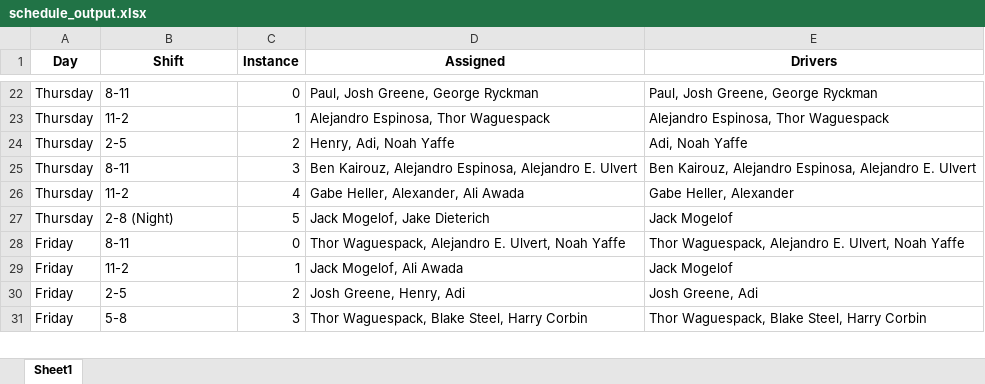
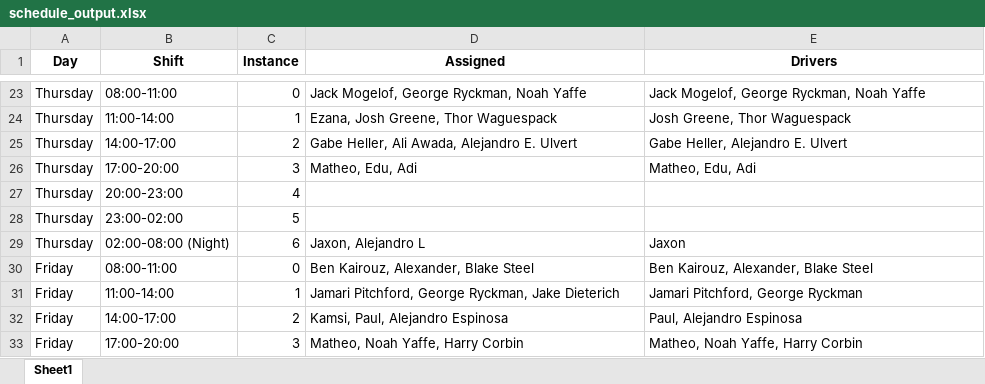
Before and after one commit to xlaesch/ADPScheduler, an Excel workbook: schedule_output.xlsx, sheet Sheet1, drawn as a sheet; only a part is shown, gaps mark what is left out; values as stored, in another font and other column widths than the file's, no borders; addresses are those after the commit; the diff covers the shown part only; the diff names each change by its address in the sheet, - before the commit and + after, or states it on an @@ line.

```diff
--- a/schedule_output.xlsx (sheet Sheet1)
+++ b/schedule_output.xlsx (sheet Sheet1)
-B23 (Shift): 8-11
+B23 (Shift): 08:00-11:00
-D23 (Assigned): Paul, Josh Greene, George Ryckman
+D23 (Assigned): Jack Mogelof, George Ryckman, Noah Yaffe
-E23 (Drivers): Paul, Josh Greene, George Ryckman
+E23 (Drivers): Jack Mogelof, George Ryckman, Noah Yaffe
-B24 (Shift): 11-2
+B24 (Shift): 11:00-14:00
-D24 (Assigned): Alejandro Espinosa, Thor Waguespack
+D24 (Assigned): Ezana, Josh Greene, Thor Waguespack
-E24 (Drivers): Alejandro Espinosa, Thor Waguespack
+E24 (Drivers): Josh Greene, Thor Waguespack
-B25 (Shift): 2-5
+B25 (Shift): 14:00-17:00
-D25 (Assigned): Henry, Adi, Noah Yaffe
+D25 (Assigned): Gabe Heller, Ali Awada, Alejandro E. Ulvert
-E25 (Drivers): Adi, Noah Yaffe
+E25 (Drivers): Gabe Heller, Alejandro E. Ulvert
-B26 (Shift): 8-11
+B26 (Shift): 17:00-20:00
-D26 (Assigned): Ben Kairouz, Alejandro Espinosa, Alejandro E. Ulvert
+D26 (Assigned): Matheo, Edu, Adi
-E26 (Drivers): Ben Kairouz, Alejandro Espinosa, Alejandro E. Ulvert
+E26 (Drivers): Matheo, Edu, Adi
-B27 (Shift): 11-2
+B27 (Shift): 20:00-23:00
-D27 (Assigned): Gabe Heller, Alexander, Ali Awada
+D27 (Assigned): (empty)
-E27 (Drivers): Gabe Heller, Alexander
+E27 (Drivers): (empty)
-B28 (Shift): 2-8 (Night)
+B28 (Shift): 23:00-02:00
-D28 (Assigned): Jack Mogelof, Jake Dieterich
+D28 (Assigned): (empty)
-E28 (Drivers): Jack Mogelof
+E28 (Drivers): (empty)
+row 29: Thursday | 02:00-08:00 (Night) | 6 | Jaxon, Alejandro L | Jaxon
-B30 (Shift): 8-11
+B30 (Shift): 08:00-11:00
-D30 (Assigned): Thor Waguespack, Alejandro E. Ulvert, Noah Yaffe
+D30 (Assigned): Ben Kairouz, Alexander, Blake Steel
-E30 (Drivers): Thor Waguespack, Alejandro E. Ulvert, Noah Yaffe
+E30 (Drivers): Ben Kairouz, Alexander, Blake Steel
-B31 (Shift): 11-2
+B31 (Shift): 11:00-14:00
-D31 (Assigned): Jack Mogelof, Ali Awada
+D31 (Assigned): Jamari Pitchford, George Ryckman, Jake Dieterich
-E31 (Drivers): Jack Mogelof
+E31 (Drivers): Jamari Pitchford, George Ryckman
-B32 (Shift): 2-5
+B32 (Shift): 14:00-17:00
-D32 (Assigned): Josh Greene, Henry, Adi
+D32 (Assigned): Kamsi, Paul, Alejandro Espinosa
-E32 (Drivers): Josh Greene, Adi
+E32 (Drivers): Paul, Alejandro Espinosa
-B33 (Shift): 5-8
+B33 (Shift): 17:00-20:00
-D33 (Assigned): Thor Waguespack, Blake Steel, Harry Corbin
+D33 (Assigned): Matheo, Noah Yaffe, Harry Corbin
-E33 (Drivers): Thor Waguespack, Blake Steel, Harry Corbin
+E33 (Drivers): Matheo, Noah Yaffe, Harry Corbin
```
Also changed, not shown: 2 added rows and 108 edited cells elsewhere in this sheet, 3 other files.
